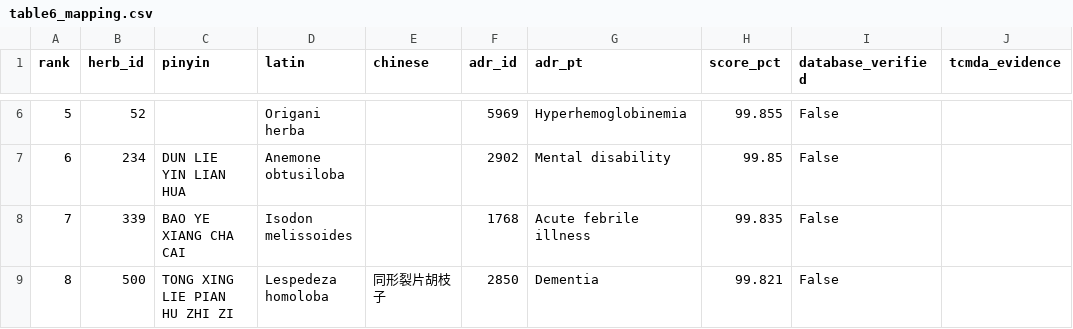
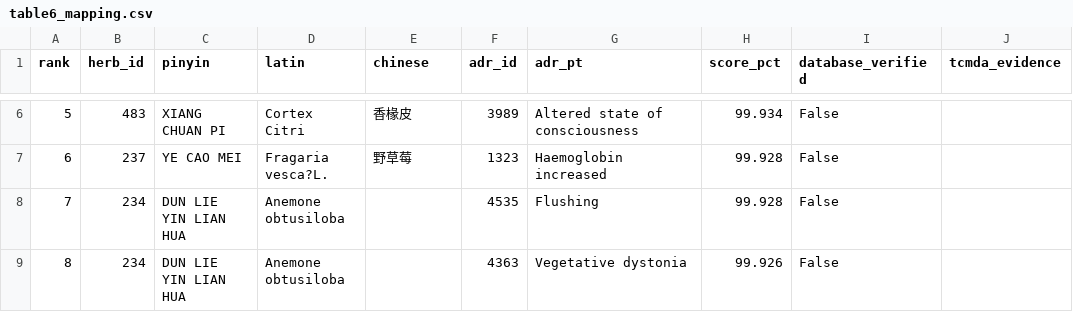
Before and after one commit to 67-rui/drug-side-effect-detection-reproduction, a CSV file: MSAT/results/table6_mapping.csv, drawn as a sheet; only a part is shown, gaps mark what is left out; the diff covers the shown part only; the diff names each change by its address in the sheet, - before the commit and + after, or states it on an @@ line.

```diff
--- a/MSAT/results/table6_mapping.csv
+++ b/MSAT/results/table6_mapping.csv
-B6 (herb_id): 52
+B6 (herb_id): 483
-C6 (pinyin): (empty)
+C6 (pinyin): XIANG CHUAN PI
-D6 (latin): Origani herba
+D6 (latin): Cortex Citri
-E6 (chinese): (empty)
+E6 (chinese): 香椽皮
-F6 (adr_id): 5969
+F6 (adr_id): 3989
-G6 (adr_pt): Hyperhemoglobinemia
+G6 (adr_pt): Altered state of consciousness
-H6 (score_pct): 99.855
+H6 (score_pct): 99.934
-B7 (herb_id): 234
+B7 (herb_id): 237
-C7 (pinyin): DUN LIE YIN LIAN HUA
+C7 (pinyin): YE CAO MEI
-D7 (latin): Anemone obtusiloba
+D7 (latin): Fragaria vesca?L.
-E7 (chinese): (empty)
+E7 (chinese): 野草莓
-F7 (adr_id): 2902
+F7 (adr_id): 1323
-G7 (adr_pt): Mental disability
+G7 (adr_pt): Haemoglobin increased
-H7 (score_pct): 99.85
+H7 (score_pct): 99.928
-B8 (herb_id): 339
+B8 (herb_id): 234
-C8 (pinyin): BAO YE XIANG CHA CAI
+C8 (pinyin): DUN LIE YIN LIAN HUA
-D8 (latin): Isodon melissoides
+D8 (latin): Anemone obtusiloba
-F8 (adr_id): 1768
+F8 (adr_id): 4535
-G8 (adr_pt): Acute febrile illness
+G8 (adr_pt): Flushing
-H8 (score_pct): 99.835
+H8 (score_pct): 99.928
-B9 (herb_id): 500
+B9 (herb_id): 234
-C9 (pinyin): TONG XING LIE PIAN HU ZHI ZI
+C9 (pinyin): DUN LIE YIN LIAN HUA
-D9 (latin): Lespedeza homoloba
+D9 (latin): Anemone obtusiloba
-E9 (chinese): 同形裂片胡枝子
+E9 (chinese): (empty)
-F9 (adr_id): 2850
+F9 (adr_id): 4363
-G9 (adr_pt): Dementia
+G9 (adr_pt): Vegetative dystonia
-H9 (score_pct): 99.821
+H9 (score_pct): 99.926
```
Also changed, not shown: 81 edited cells elsewhere in this file, MSAT/results/table5_top15.csv, 9 other files.
